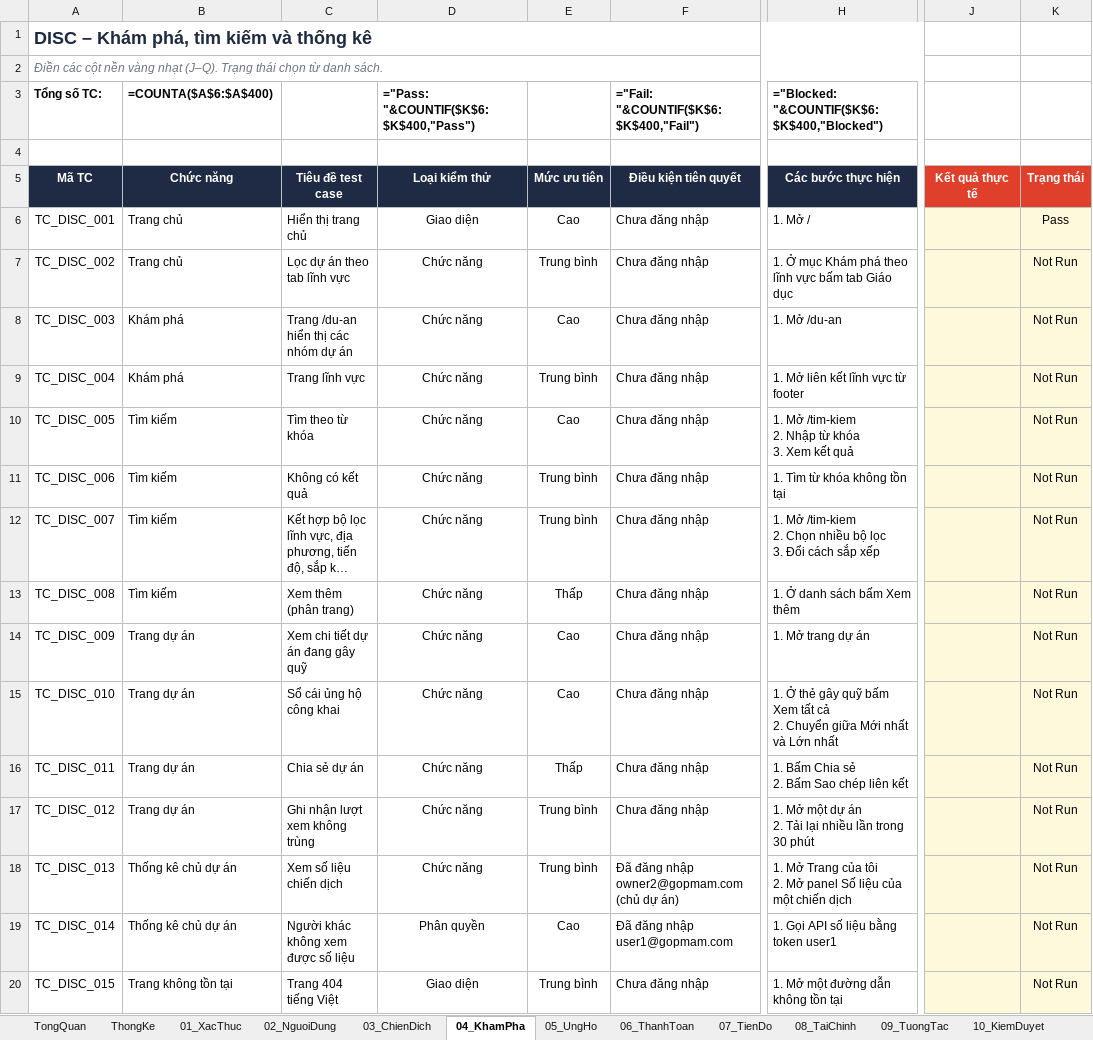
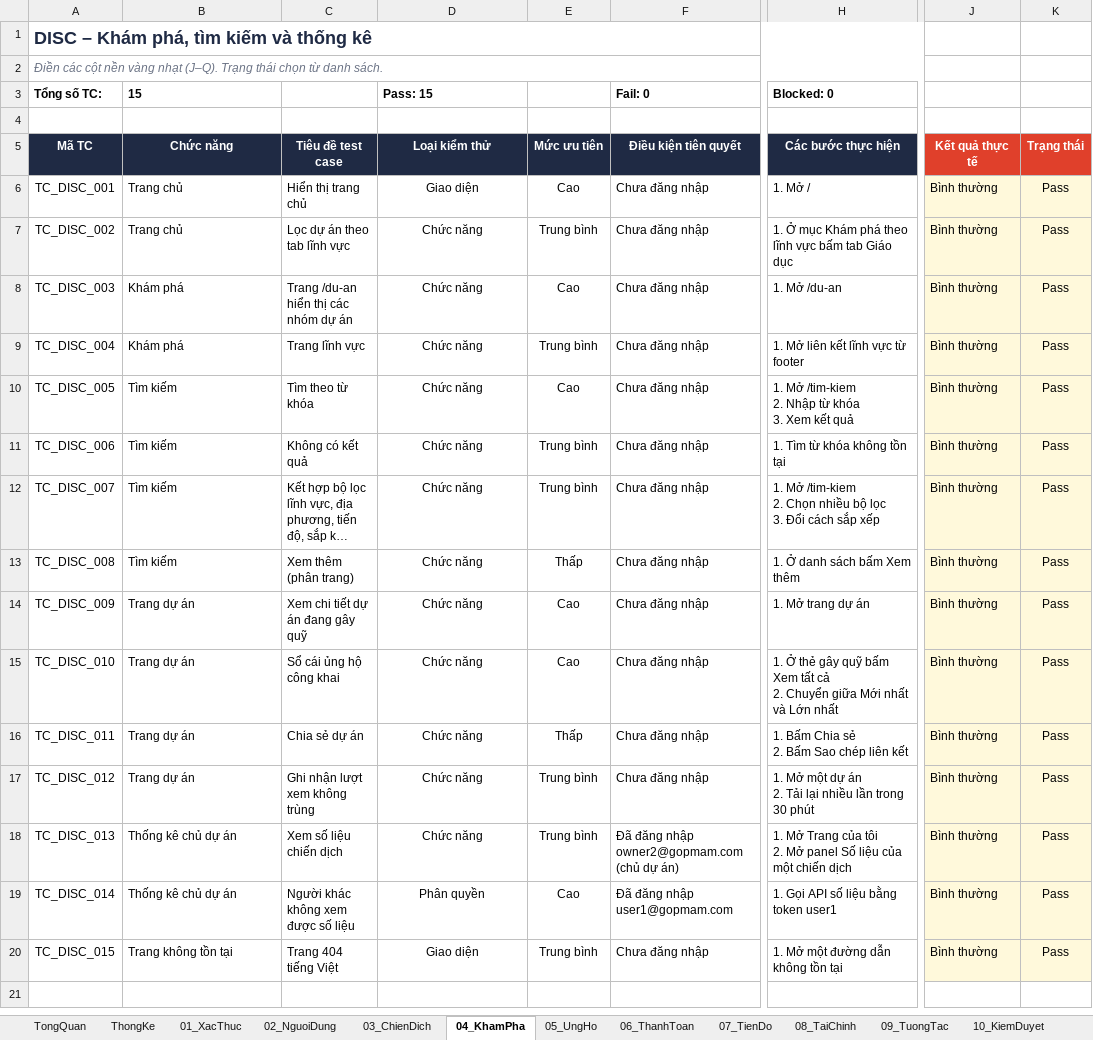
Before and after one commit to nhanhuutran007/DATN_2627_Website, an Excel workbook: TESTCASE_GOPMAM.xlsx, sheet 04_KhamPha, drawn as a sheet; only a part is shown, gaps mark what is left out; long unchanged cells end in …; values as stored, in another font and other column widths than the file's, no borders; formulas without a stored value are shown as written; conditional formats not drawn; the diff names each change by its address in the sheet, - before the commit and + after, or states it on an @@ line.

```diff
--- a/TESTCASE_GOPMAM.xlsx (sheet 04_KhamPha)
+++ b/TESTCASE_GOPMAM.xlsx (sheet 04_KhamPha)
-B3 (Chức năng): =COUNTA($A$6:$A$400)
+B3 (Chức năng): 15
-D3 (Loại kiểm thử): ="Pass: "&COUNTIF($K$6:$K$400,"Pass")
+D3 (Loại kiểm thử): Pass: 15
-F3 (Điều kiện tiên quyết): ="Fail: "&COUNTIF($K$6:$K$400,"Fail")
+F3 (Điều kiện tiên quyết): Fail: 0
-H3 (Các bước thực hiện): ="Blocked: "&COUNTIF($K$6:$K$400,"Blocked")
+H3 (Các bước thực hiện): Blocked: 0
-J6:J20 (Kết quả thực tế): (empty)
+J6:J20 (Kết quả thực tế): Bình thường
-K7:K20 (Trạng thái): Not Run
+K7:K20 (Trạng thái): Pass
```
Also changed, not shown: sheet ThongKe, sheet 10_KiemDuyet, sheet 02_NguoiDung, sheet 11_ToChuc, sheet 08_TaiChinh, sheet 09_TuongTac, 8 more sheets.
